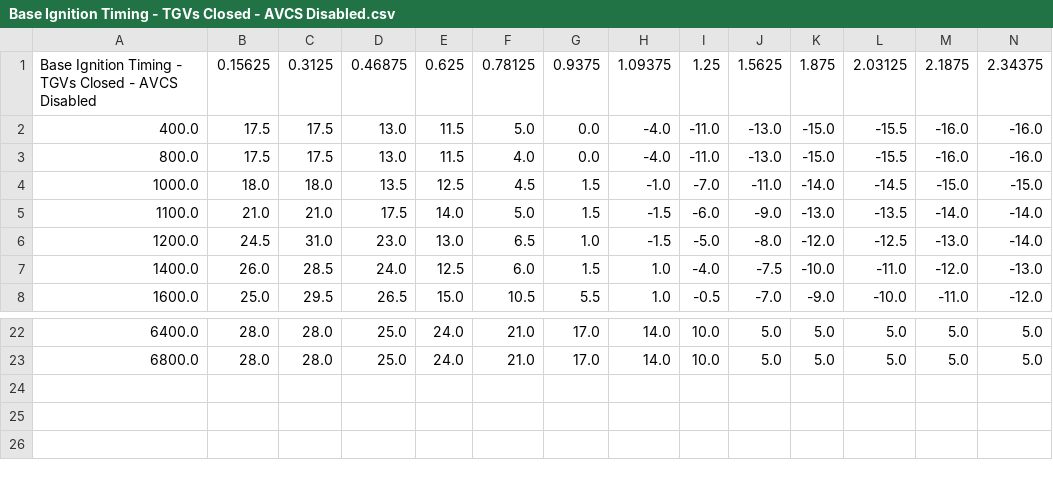
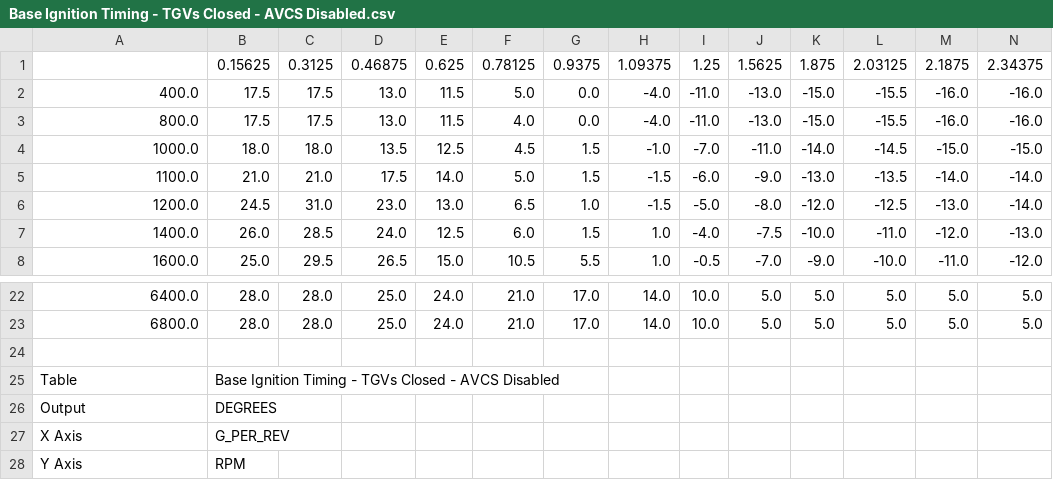
Before and after one commit to atlas-tuning/atlas, a CSV file: java/tables/BE1DA813/Base Ignition Timing - TGVs Closed - AVCS Disabled.csv, drawn as a sheet; only a part is shown, gaps mark what is left out; rows hold the shown columns only; the diff names each change by its address in the sheet, - before the commit and + after, or states it on an @@ line.

```diff
--- a/java/tables/BE1DA813/Base Ignition Timing - TGVs Closed - AVCS Disabled.csv
+++ b/java/tables/BE1DA813/Base Ignition Timing - TGVs Closed - AVCS Disabled.csv
-A1: Base Ignition Timing - TGVs Closed - AVCS Disabled
+A1: (empty)
+row 24: (empty)
+row 25: Table | Base Ignition Timing - TGVs Closed - AVCS Disabled
+row 26: Output | DEGREES
+row 27: X Axis | G_PER_REV
+row 28: Y Axis | RPM
```
Also changed, not shown: java/tables/BE1DA813/Base Ignition Timing - TGVs Closed - AVCS Enabled.csv, java/tables/BE1DA813/Base Ignition Timing - TGVs Open - AVCS Disabled.csv, 41 other files.
